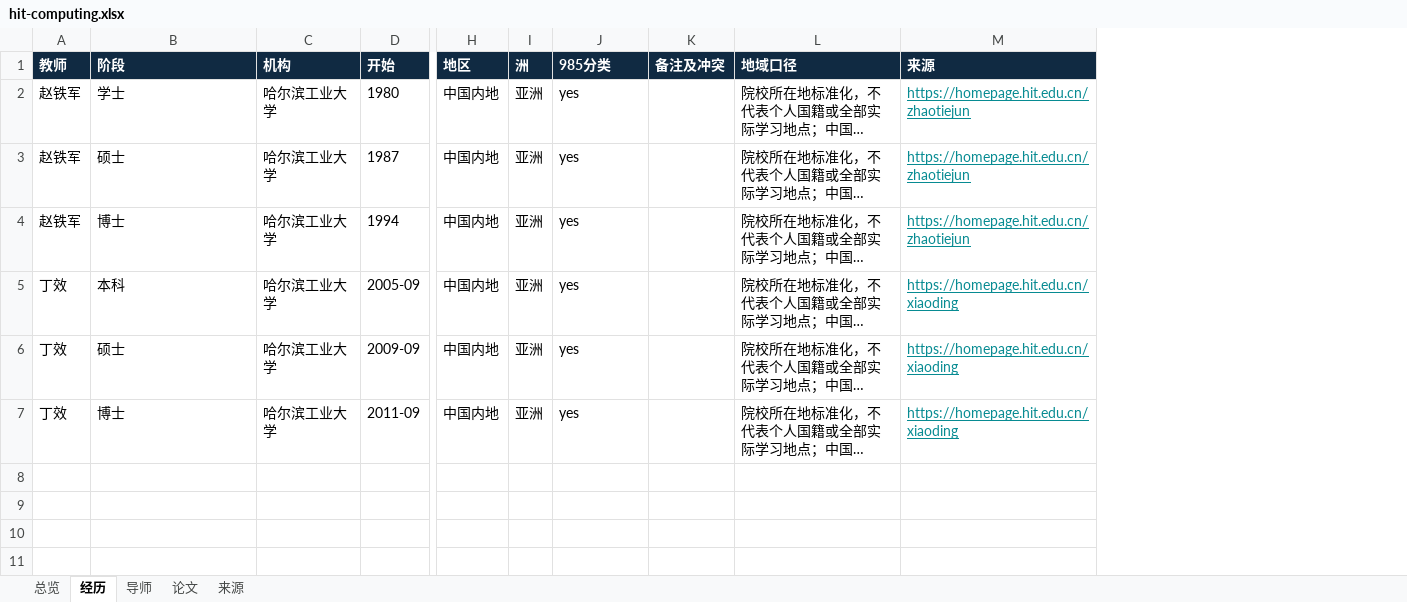
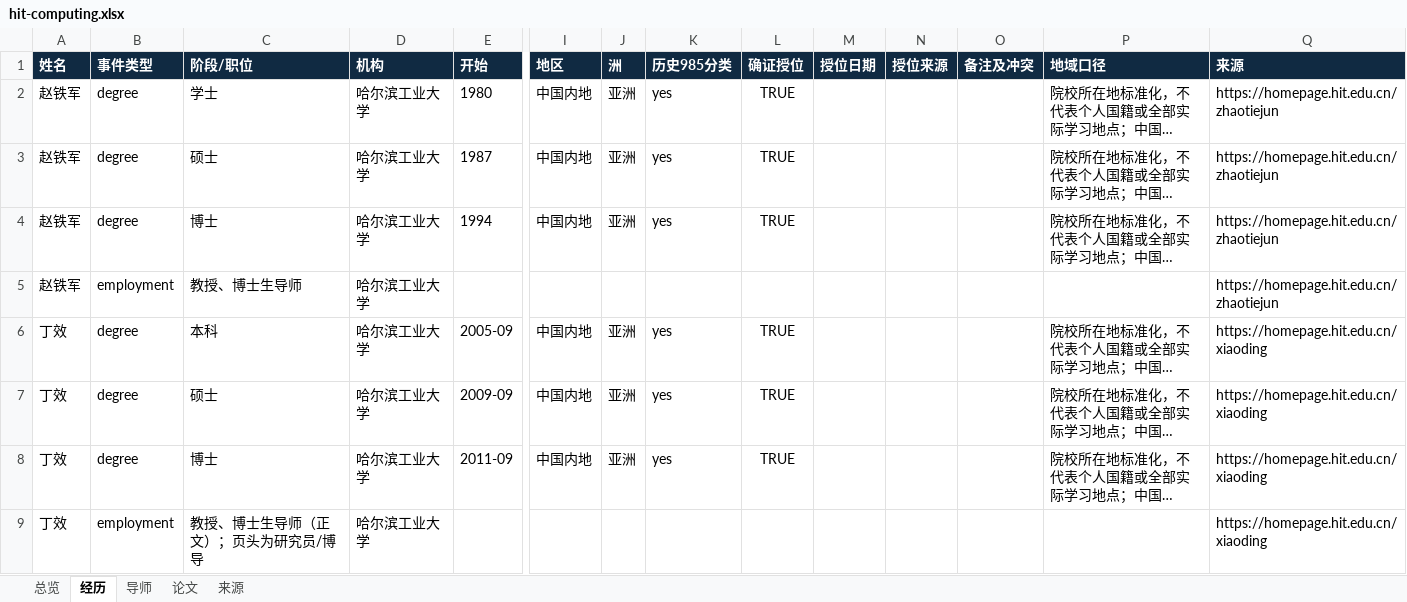
Before and after one commit to aikyolin/-cn-985-academic-amatlas, an Excel workbook: site/exports/hit-computing.xlsx, sheet 经历, drawn as a sheet; only a part is shown, gaps mark what is left out; long unchanged cells end in …; values as stored, in another font and other column widths than the file's, no borders; table styles not drawn; addresses are those after the commit; rows hold the shown columns only; the diff names each change by its address in the sheet, - before the commit and + after, or states it on an @@ line.

```diff
--- a/site/exports/hit-computing.xlsx (sheet 经历)
+++ b/site/exports/hit-computing.xlsx (sheet 经历)
+column B (事件类型), rows 2-4: all degree; rows 6-8: all degree
+column L (确证授位), rows 2-4: all TRUE; rows 6-8: all TRUE
+column M (授位日期), empty
+column N (授位来源), empty
-A1: 教师
+A1: 姓名
-C1: 阶段
+C1: 阶段/职位
-K1: 985分类
+K1: 历史985分类
@@ Q2:Q4 underline: on → off, text colour: #078B92 → black @@
+row 5: 赵铁军 | employment | 教授、博士生导师 | 哈尔滨工业大学 |  |  |  |  |  |  |  |  |  | https://homepage.hit.edu.cn/zhaotiejun
@@ Q6:Q8 underline: on → off, text colour: #078B92 → black @@
+row 9: 丁效 | employment | 教授、博士生导师（正文）；页头为研究员/博导 | 哈尔滨工业大学 |  |  |  |  |  |  |  |  |  | https://homepage.hit.edu.cn/xiaoding
```
Also changed, not shown: sheet 论文, sheet 总览, sheet 来源, sheet 导师, site/exports/hit-shenzhen-computer.xlsx, site/exports/hit-shenzhen-robotics.xlsx, 21 other files.
